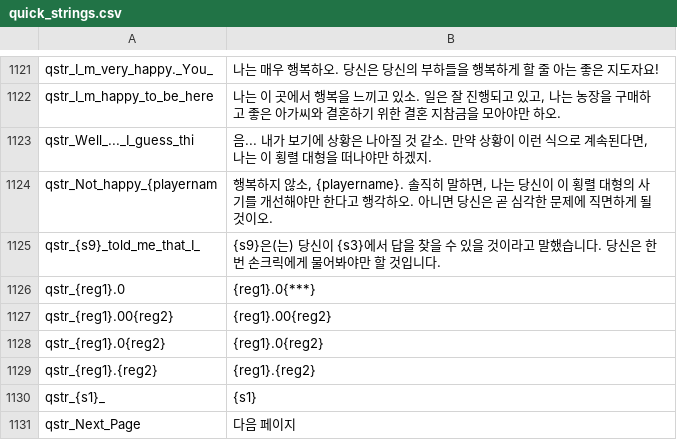
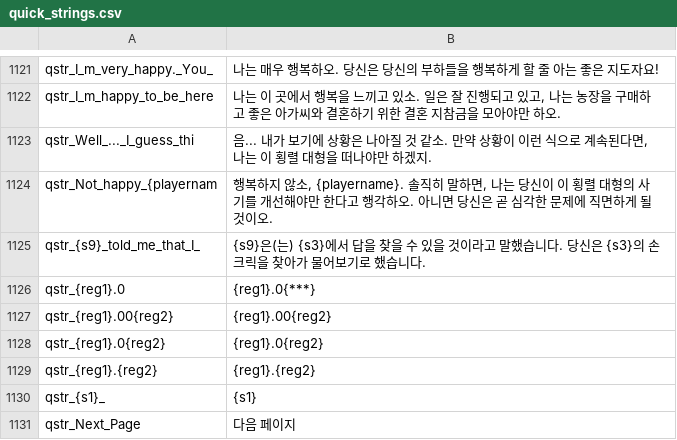
Before and after one commit to 21garam/MB_VikingConquest_R_Korean, a CSV file: languages/en/quick_strings.csv, drawn as a sheet; only a part is shown, gaps mark what is left out.

Commit message:
스토리/ 손크릭 퀘스트 디스크립션 수정
1. 스토리/ 프리지아의 사제를 만난 뒤 받는 독싱가의 손크릭 퀘스트 디스크립션 수정.

```diff
--- a/languages/en/quick_strings.csv
+++ b/languages/en/quick_strings.csv
@@ -1124,3 +1124,3 @@ qstr_Well_..._I_guess_thi|음... 내가 보기에 상황은 나아질 것 같소
 qstr_Not_happy_{playernam|행복하지 않소, {playername}. 솔직히 말하면, 나는 당신이 이 횡렬 대형의 사기를 개선해야만 한다고 행각하오. 아니면 당신은 곧 심각한 문제에 직면하게 될 것이오.
-qstr_{s9}_told_me_that_I_|{s9}은(는) 당신이 {s3}에서 답을 찾을 수 있을 것이라고 말했습니다. 당신은 한 번 손크릭에게 물어봐야만 할 것입니다.
+qstr_{s9}_told_me_that_I_|{s9}은(는) {s3}에서 답을 찾을 수 있을 것이라고 말했습니다. 당신은 {s3}의 손크릭을 찾아가 물어보기로 했습니다.
 qstr_{reg1}.0|{reg1}.0{***}
```
